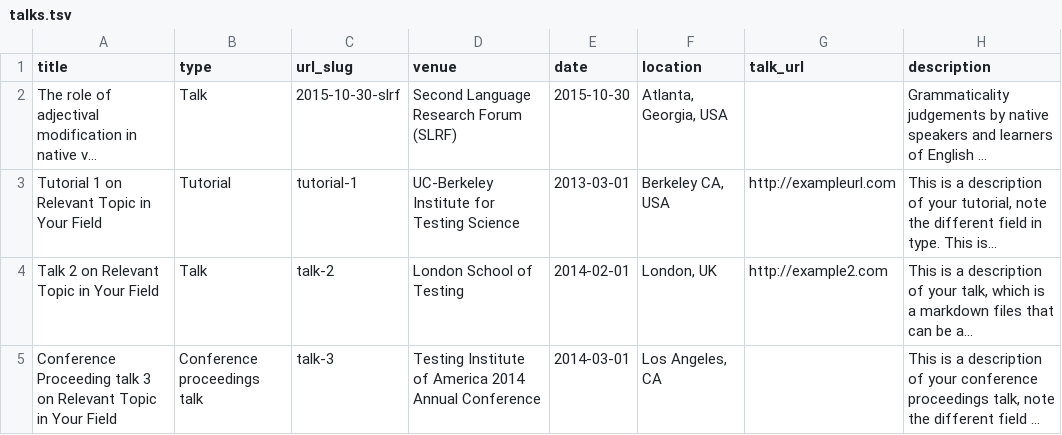
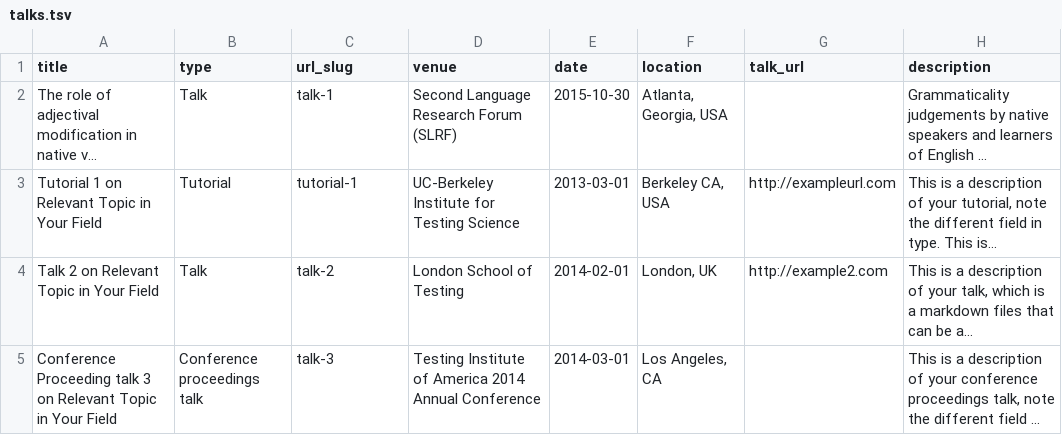
Before and after one commit to beemorris/beemorris.github.io, a TSV file: markdown_generator/talks.tsv, drawn as a sheet; long unchanged cells end in …; the diff names each change by its address in the sheet, - before the commit and + after, or states it on an @@ line.

```diff
--- a/markdown_generator/talks.tsv
+++ b/markdown_generator/talks.tsv
-C2 (url_slug): 2015-10-30-slrf
+C2 (url_slug): talk-1
```
Also changed, not shown: 1 other file.
